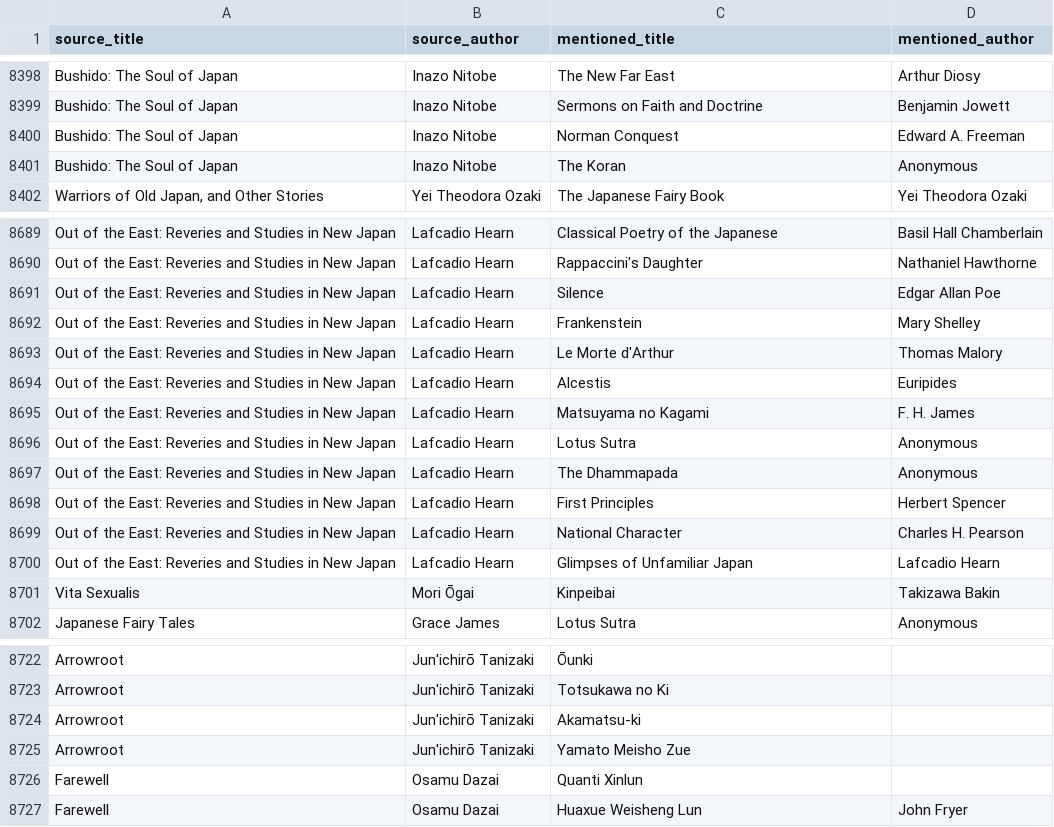
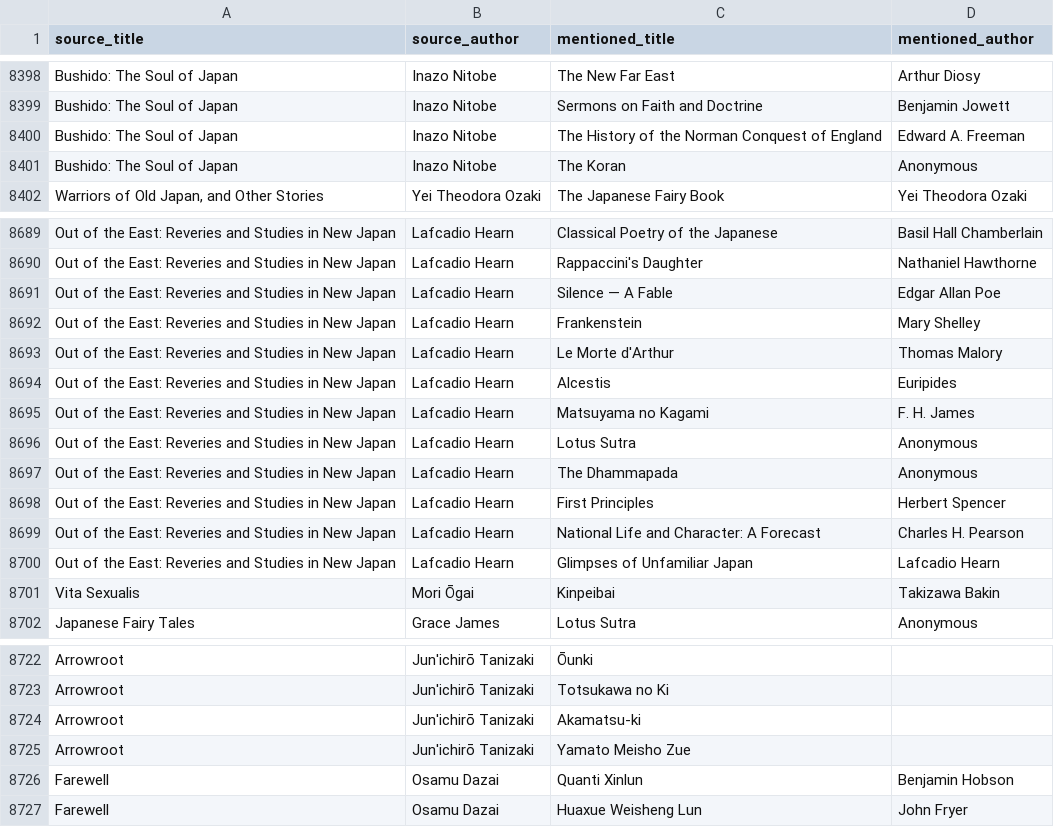
Before and after one commit to SaturdaysinthePark/book-browser, a CSV file: data/mentions.csv, drawn as a sheet; only a part is shown, gaps mark what is left out; the diff covers the shown part only.

```diff
--- a/data/mentions.csv
+++ b/data/mentions.csv
@@ -8399,3 +8399,3 @@ Bushido: The Soul of Japan,Inazo Nitobe,The New Far East,Arthur Diosy
 Bushido: The Soul of Japan,Inazo Nitobe,Sermons on Faith and Doctrine,Benjamin Jowett
-Bushido: The Soul of Japan,Inazo Nitobe,Norman Conquest,Edward A. Freeman
+Bushido: The Soul of Japan,Inazo Nitobe,The History of the Norman Conquest of England,Edward A. Freeman
 Bushido: The Soul of Japan,Inazo Nitobe,The Koran,Anonymous
@@ -8690,3 +8690,3 @@ Out of the East: Reveries and Studies in New Japan,Lafcadio Hearn,Classical Poet
 Out of the East: Reveries and Studies in New Japan,Lafcadio Hearn,Rappaccini's Daughter,Nathaniel Hawthorne
-Out of the East: Reveries and Studies in New Japan,Lafcadio Hearn,Silence,Edgar Allan Poe
+Out of the East: Reveries and Studies in New Japan,Lafcadio Hearn,Silence — A Fable,Edgar Allan Poe
 Out of the East: Reveries and Studies in New Japan,Lafcadio Hearn,Frankenstein,Mary Shelley
@@ -8698,3 +8698,3 @@ Out of the East: Reveries and Studies in New Japan,Lafcadio Hearn,The Dhammapada
 Out of the East: Reveries and Studies in New Japan,Lafcadio Hearn,First Principles,Herbert Spencer
-Out of the East: Reveries and Studies in New Japan,Lafcadio Hearn,National Character,Charles H. Pearson
+Out of the East: Reveries and Studies in New Japan,Lafcadio Hearn,National Life and Character: A Forecast,Charles H. Pearson
 Out of the East: Reveries and Studies in New Japan,Lafcadio Hearn,Glimpses of Unfamiliar Japan,Lafcadio Hearn
@@ -8725,3 +8725,3 @@ Arrowroot,Jun'ichirō Tanizaki,Akamatsu-ki,
 Arrowroot,Jun'ichirō Tanizaki,Yamato Meisho Zue,
-Farewell,Osamu Dazai,Quanti Xinlun,
+Farewell,Osamu Dazai,Quanti Xinlun,Benjamin Hobson
 Farewell,Osamu Dazai,Huaxue Weisheng Lun,John Fryer
```
Also changed, not shown: 9 edited cells elsewhere in this file, 8 other files.
